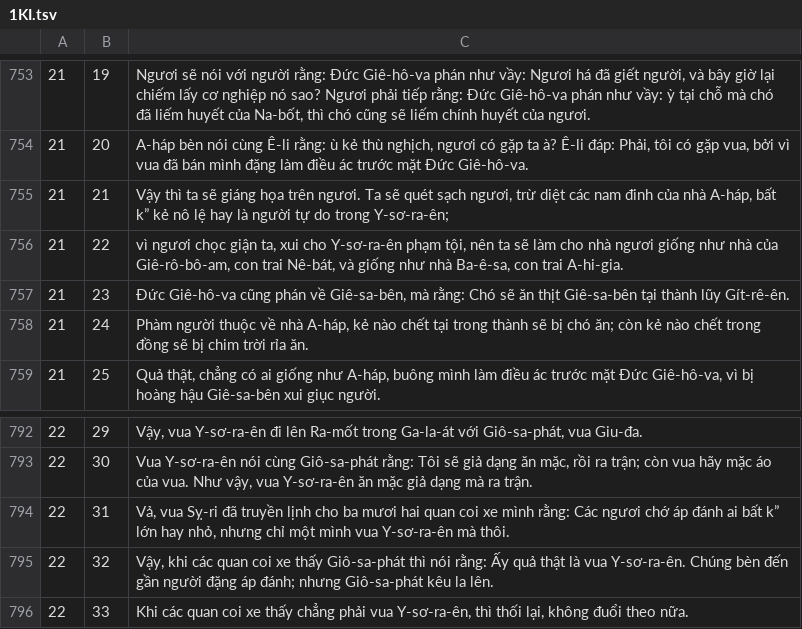
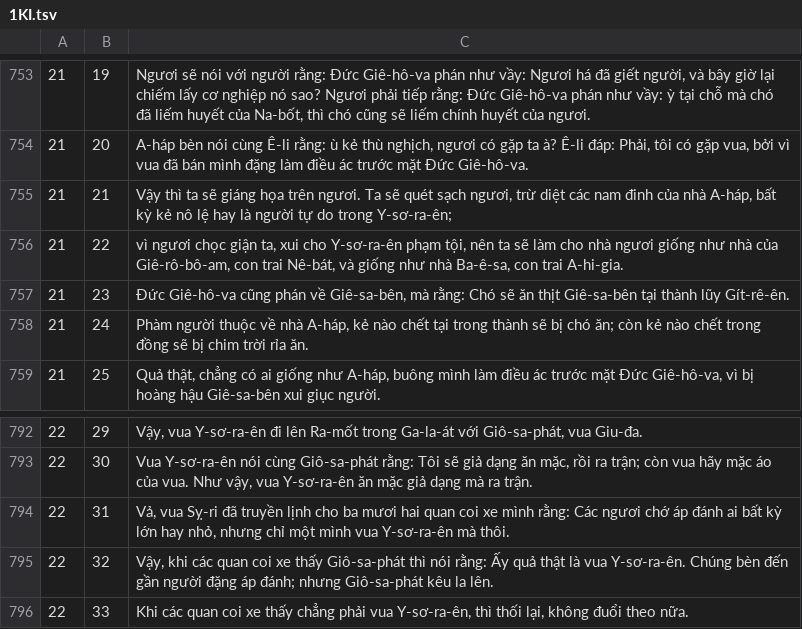
Before and after one commit to i12know/jlife-platform, a TSV file: plugins/jlife-scripture/data/vie1934/1KI.tsv, drawn as a sheet; only a part is shown, gaps mark what is left out.

```diff
--- a/plugins/jlife-scripture/data/vie1934/1KI.tsv
+++ b/plugins/jlife-scripture/data/vie1934/1KI.tsv
@@ -754,3 +754,3 @@
 21	20	A-háp bèn nói cùng Ê-li rằng: ù kẻ thù nghịch, ngươi có gặp ta à? Ê-li đáp: Phải, tôi có gặp vua, bởi vì vua đã bán mình đặng làm điều ác trước mặt Đức Giê-hô-va.
-21	21	Vậy thì ta sẽ giáng họa trên ngươi. Ta sẽ quét sạch ngươi, trừ diệt các nam đinh của nhà A-háp, bất k” kẻ nô lệ hay là người tự do trong Y-sơ-ra-ên;
+21	21	Vậy thì ta sẽ giáng họa trên ngươi. Ta sẽ quét sạch ngươi, trừ diệt các nam đinh của nhà A-háp, bất kỳ kẻ nô lệ hay là người tự do trong Y-sơ-ra-ên;
 21	22	vì ngươi chọc giận ta, xui cho Y-sơ-ra-ên phạm tội, nên ta sẽ làm cho nhà ngươi giống như nhà của Giê-rô-bô-am, con trai Nê-bát, và giống như nhà Ba-ê-sa, con trai A-hi-gia.
@@ -793,3 +793,3 @@
 22	30	Vua Y-sơ-ra-ên nói cùng Giô-sa-phát rằng: Tôi sẽ giả dạng ăn mặc, rồi ra trận; còn vua hãy mặc áo của vua. Như vậy, vua Y-sơ-ra-ên ăn mặc giả dạng mà ra trận.
-22	31	Vả, vua Sỵ-ri đã truyền lịnh cho ba mươi hai quan coi xe mình rằng: Các ngươi chớ áp đánh ai bất k” lớn hay nhỏ, nhưng chỉ một mình vua Y-sơ-ra-ên mà thôi.
+22	31	Vả, vua Sỵ-ri đã truyền lịnh cho ba mươi hai quan coi xe mình rằng: Các ngươi chớ áp đánh ai bất kỳ lớn hay nhỏ, nhưng chỉ một mình vua Y-sơ-ra-ên mà thôi.
 22	32	Vậy, khi các quan coi xe thấy Giô-sa-phát thì nói rằng: Ấy quả thật là vua Y-sơ-ra-ên. Chúng bèn đến gần người đặng áp đánh; nhưng Giô-sa-phát kêu la lên.
```
Also changed, not shown: plugins/jlife-scripture/data/vie1934/1CO.tsv, plugins/jlife-scripture/data/vie1934/1JN.tsv, 42 other files.
